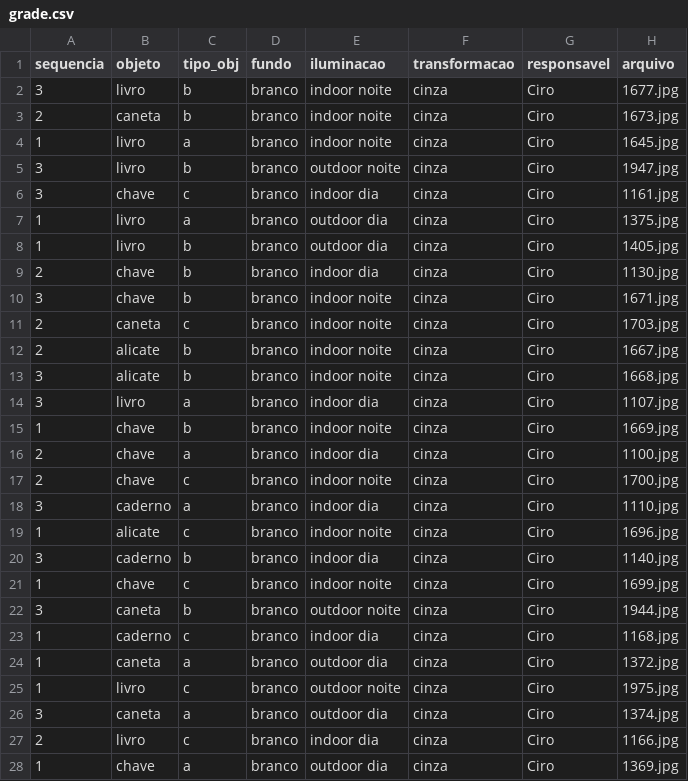
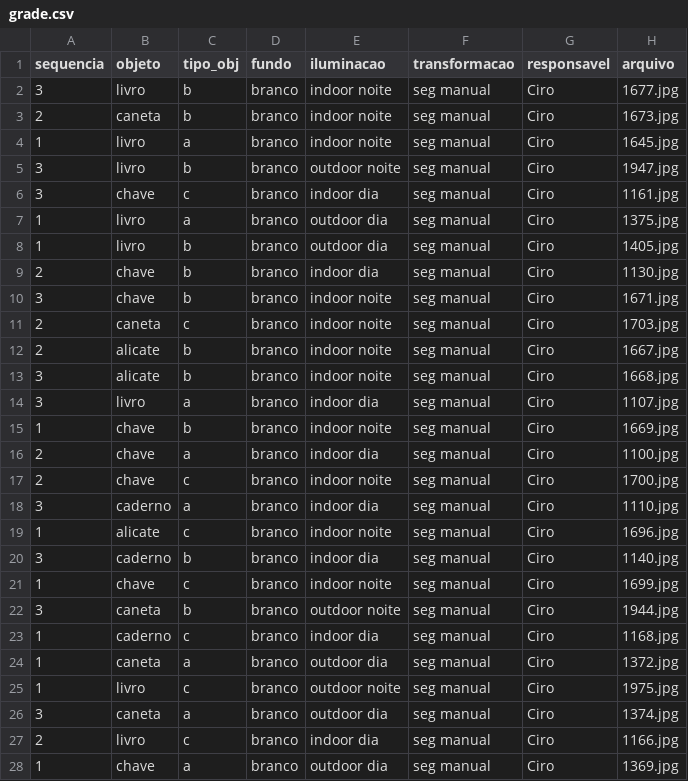
Before and after one commit to cirobr/mac5768-visao-processamento-imagens-projeto, a CSV file: manualThresholdDataset/grade.csv, drawn as a sheet; only a part is shown; the diff covers the shown part only.

```diff
--- a/manualThresholdDataset/grade.csv
+++ b/manualThresholdDataset/grade.csv
@@ -1,28 +1,28 @@
 sequencia;objeto;tipo_obj;fundo;iluminacao;transformacao;responsavel;arquivo
-3;livro;b;branco;indoor noite;cinza;Ciro;1677.jpg
-2;caneta;b;branco;indoor noite;cinza;Ciro;1673.jpg
-1;livro;a;branco;indoor noite;cinza;Ciro;1645.jpg
-3;livro;b;branco;outdoor noite;cinza;Ciro;1947.jpg
-3;chave;c;branco;indoor dia;cinza;Ciro;1161.jpg
-1;livro;a;branco;outdoor dia;cinza;Ciro;1375.jpg
-1;livro;b;branco;outdoor dia;cinza;Ciro;1405.jpg
-2;chave;b;branco;indoor dia;cinza;Ciro;1130.jpg
-3;chave;b;branco;indoor noite;cinza;Ciro;1671.jpg
-2;caneta;c;branco;indoor noite;cinza;Ciro;1703.jpg
-2;alicate;b;branco;indoor noite;cinza;Ciro;1667.jpg
-3;alicate;b;branco;indoor noite;cinza;Ciro;1668.jpg
-3;livro;a;branco;indoor dia;cinza;Ciro;1107.jpg
-1;chave;b;branco;indoor noite;cinza;Ciro;1669.jpg
-2;chave;a;branco;indoor dia;cinza;Ciro;1100.jpg
-2;chave;c;branco;indoor noite;cinza;Ciro;1700.jpg
-3;caderno;a;branco;indoor dia;cinza;Ciro;1110.jpg
-1;alicate;c;branco;indoor noite;cinza;Ciro;1696.jpg
-3;caderno;b;branco;indoor dia;cinza;Ciro;1140.jpg
-1;chave;c;branco;indoor noite;cinza;Ciro;1699.jpg
-3;caneta;b;branco;outdoor noite;cinza;Ciro;1944.jpg
-1;caderno;c;branco;indoor dia;cinza;Ciro;1168.jpg
-1;caneta;a;branco;outdoor dia;cinza;Ciro;1372.jpg
-1;livro;c;branco;outdoor noite;cinza;Ciro;1975.jpg
-3;caneta;a;branco;outdoor dia;cinza;Ciro;1374.jpg
-2;livro;c;branco;indoor dia;cinza;Ciro;1166.jpg
-1;chave;a;branco;outdoor dia;cinza;Ciro;1369.jpg
+3;livro;b;branco;indoor noite;seg manual;Ciro;1677.jpg
+2;caneta;b;branco;indoor noite;seg manual;Ciro;1673.jpg
+1;livro;a;branco;indoor noite;seg manual;Ciro;1645.jpg
+3;livro;b;branco;outdoor noite;seg manual;Ciro;1947.jpg
+3;chave;c;branco;indoor dia;seg manual;Ciro;1161.jpg
+1;livro;a;branco;outdoor dia;seg manual;Ciro;1375.jpg
+1;livro;b;branco;outdoor dia;seg manual;Ciro;1405.jpg
+2;chave;b;branco;indoor dia;seg manual;Ciro;1130.jpg
+3;chave;b;branco;indoor noite;seg manual;Ciro;1671.jpg
+2;caneta;c;branco;indoor noite;seg manual;Ciro;1703.jpg
+2;alicate;b;branco;indoor noite;seg manual;Ciro;1667.jpg
+3;alicate;b;branco;indoor noite;seg manual;Ciro;1668.jpg
+3;livro;a;branco;indoor dia;seg manual;Ciro;1107.jpg
+1;chave;b;branco;indoor noite;seg manual;Ciro;1669.jpg
+2;chave;a;branco;indoor dia;seg manual;Ciro;1100.jpg
+2;chave;c;branco;indoor noite;seg manual;Ciro;1700.jpg
+3;caderno;a;branco;indoor dia;seg manual;Ciro;1110.jpg
+1;alicate;c;branco;indoor noite;seg manual;Ciro;1696.jpg
+3;caderno;b;branco;indoor dia;seg manual;Ciro;1140.jpg
+1;chave;c;branco;indoor noite;seg manual;Ciro;1699.jpg
+3;caneta;b;branco;outdoor noite;seg manual;Ciro;1944.jpg
+1;caderno;c;branco;indoor dia;seg manual;Ciro;1168.jpg
+1;caneta;a;branco;outdoor dia;seg manual;Ciro;1372.jpg
+1;livro;c;branco;outdoor noite;seg manual;Ciro;1975.jpg
+3;caneta;a;branco;outdoor dia;seg manual;Ciro;1374.jpg
+2;livro;c;branco;indoor dia;seg manual;Ciro;1166.jpg
+1;chave;a;branco;outdoor dia;seg manual;Ciro;1369.jpg
```
Also changed, not shown: 54 edited cells elsewhere in this file, 4 other files.
